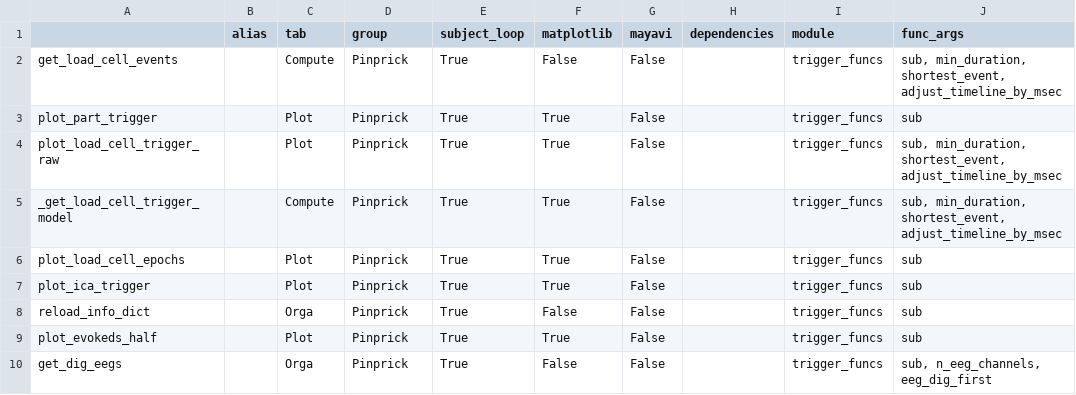
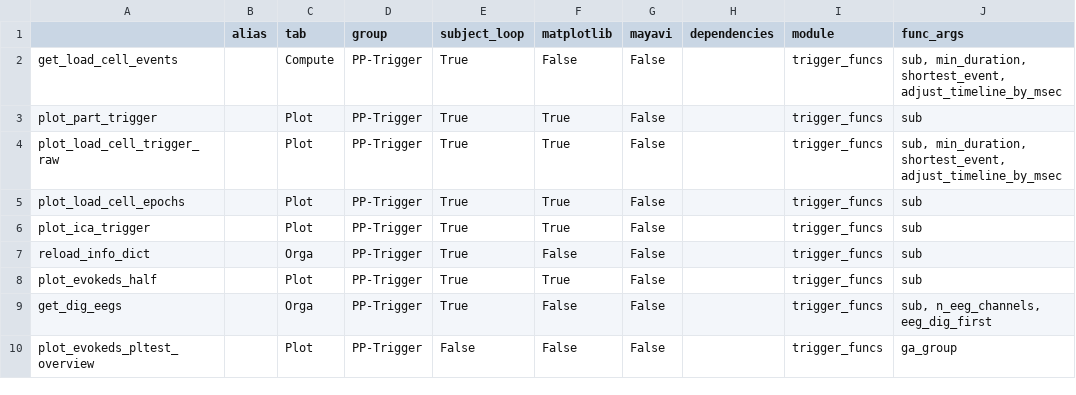
Before and after one commit to marsipu/trigger_funcs, a CSV file: trigger_funcs_functions.csv, drawn as a sheet.

Commit message:
overview plots

```diff
--- a/trigger_funcs_functions.csv
+++ b/trigger_funcs_functions.csv
@@ -1,10 +1,10 @@
 ;alias;tab;group;subject_loop;matplotlib;mayavi;dependencies;module;func_args
-get_load_cell_events;;Compute;Pinprick;True;False;False;;trigger_funcs;sub, min_duration, shortest_event, adjust_timeline_by_msec
-plot_part_trigger;;Plot;Pinprick;True;True;False;;trigger_funcs;sub
-plot_load_cell_trigger_raw;;Plot;Pinprick;True;True;False;;trigger_funcs;sub, min_duration, shortest_event, adjust_timeline_by_msec
-_get_load_cell_trigger_model;;Compute;Pinprick;True;True;False;;trigger_funcs;sub, min_duration, shortest_event, adjust_timeline_by_msec
-plot_load_cell_epochs;;Plot;Pinprick;True;True;False;;trigger_funcs;sub
-plot_ica_trigger;;Plot;Pinprick;True;True;False;;trigger_funcs;sub
-reload_info_dict;;Orga;Pinprick;True;False;False;;trigger_funcs;sub
-plot_evokeds_half;;Plot;Pinprick;True;True;False;;trigger_funcs;sub
-get_dig_eegs;;Orga;Pinprick;True;False;False;;trigger_funcs;sub, n_eeg_channels, eeg_dig_first
+get_load_cell_events;;Compute;PP-Trigger;True;False;False;;trigger_funcs;sub, min_duration, shortest_event, adjust_timeline_by_msec
+plot_part_trigger;;Plot;PP-Trigger;True;True;False;;trigger_funcs;sub
+plot_load_cell_trigger_raw;;Plot;PP-Trigger;True;True;False;;trigger_funcs;sub, min_duration, shortest_event, adjust_timeline_by_msec
+plot_load_cell_epochs;;Plot;PP-Trigger;True;True;False;;trigger_funcs;sub
+plot_ica_trigger;;Plot;PP-Trigger;True;True;False;;trigger_funcs;sub
+reload_info_dict;;Orga;PP-Trigger;True;False;False;;trigger_funcs;sub
+plot_evokeds_half;;Plot;PP-Trigger;True;True;False;;trigger_funcs;sub
+get_dig_eegs;;Orga;PP-Trigger;True;False;False;;trigger_funcs;sub, n_eeg_channels, eeg_dig_first
+plot_evokeds_pltest_overview;;Plot;PP-Trigger;False;False;False;;trigger_funcs;ga_group
```
Also changed, not shown: 1 other file.
